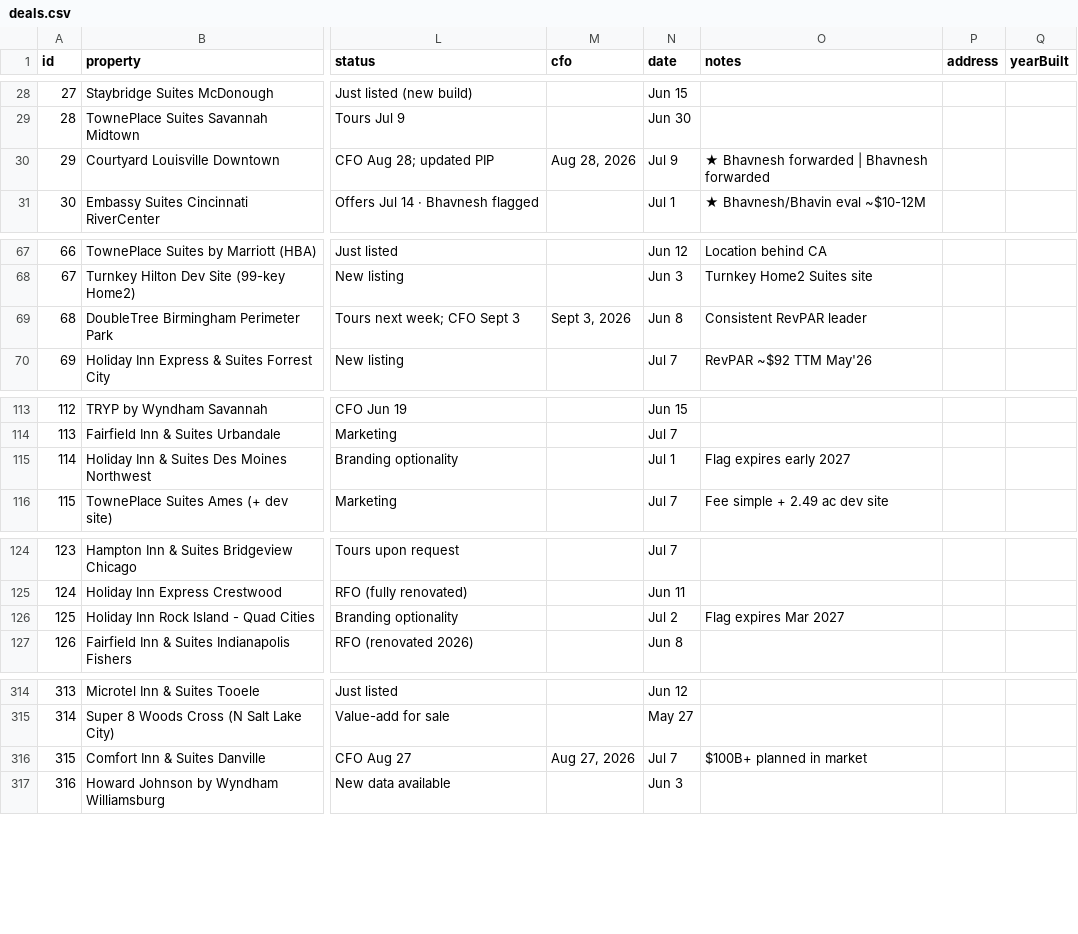
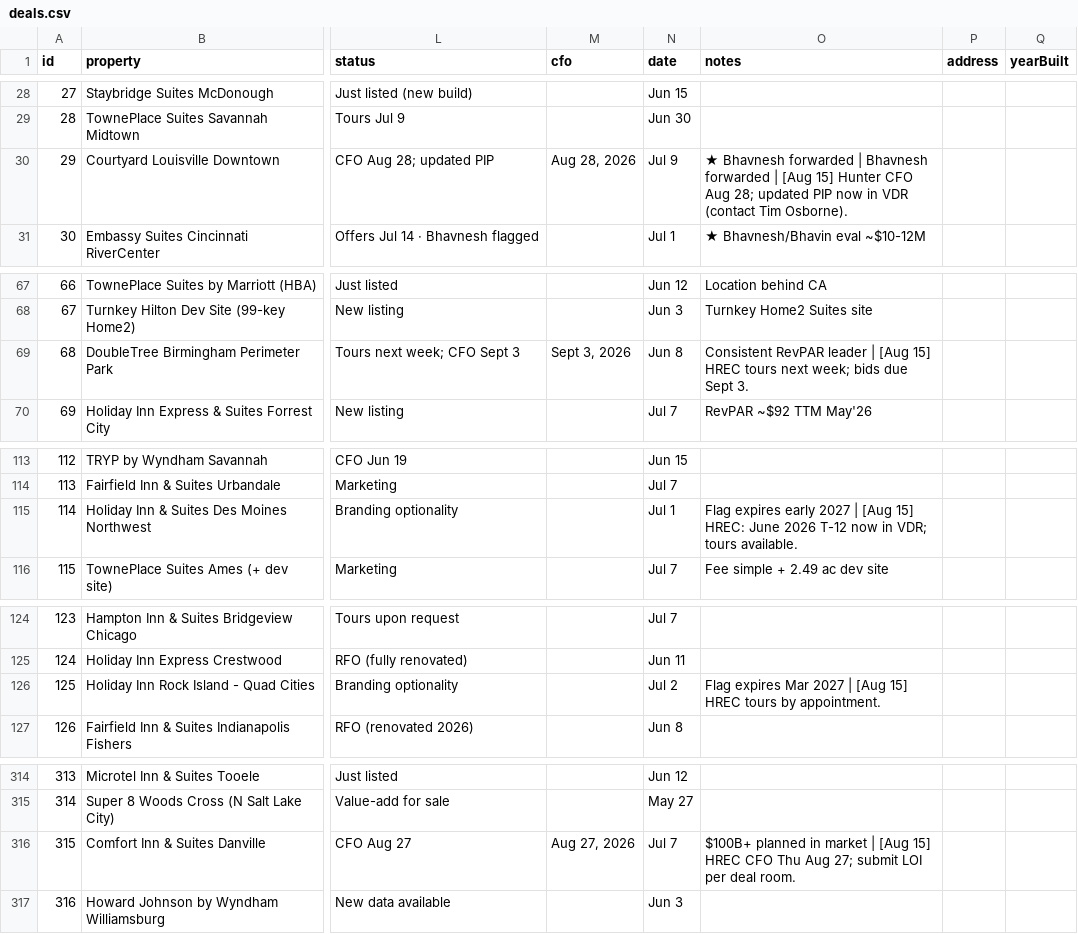
Before and after one commit to Aemish01/SLP-Deal-Sheet, a CSV file: deals.csv, drawn as a sheet; only a part is shown, gaps mark what is left out; the diff covers the shown part only; the diff names each change by its address in the sheet, - before the commit and + after, or states it on an @@ line.

Commit message:
Enrich notes from Aug 12-15 emails

```diff
--- a/deals.csv
+++ b/deals.csv
-O30 (notes): …Bhavnesh forwarded
+O30 (notes): …Bhavnesh forwarded | [Aug 15] Hunter CFO Aug 28; updated PIP now in VDR (contact Tim Osborne).
-O69 (notes): …RevPAR leader
+O69 (notes): …RevPAR leader | [Aug 15] HREC tours next week; bids due Sept 3.
-O115 (notes): …early 2027
+O115 (notes): …early 2027 | [Aug 15] HREC: June 2026 T-12 now in VDR; tours available.
-O126 (notes): Flag expires Mar 2027
+O126 (notes): Flag expires Mar 2027 | [Aug 15] HREC tours by appointment.
-O316 (notes): …in market
+O316 (notes): …in market | [Aug 15] HREC CFO Thu Aug 27; submit LOI per deal room.
```
Also changed, not shown: 16 edited cells elsewhere in this file.
